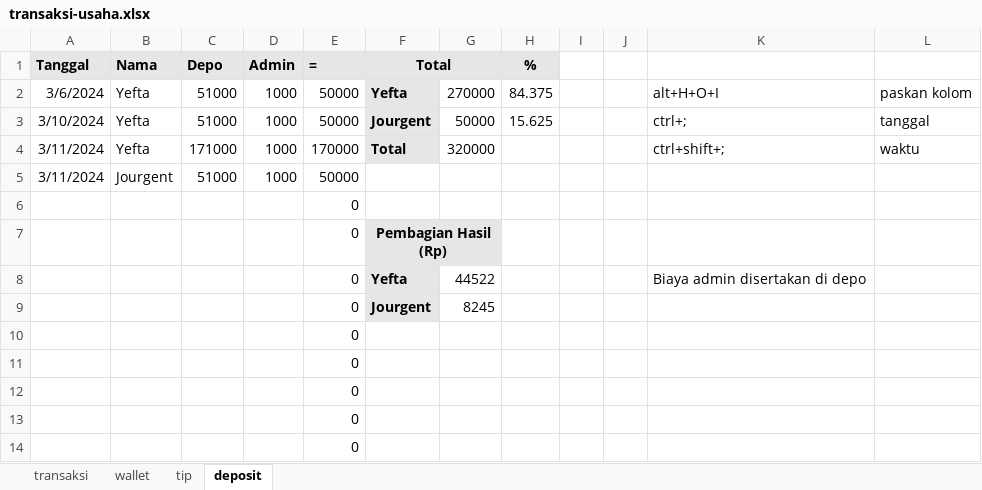
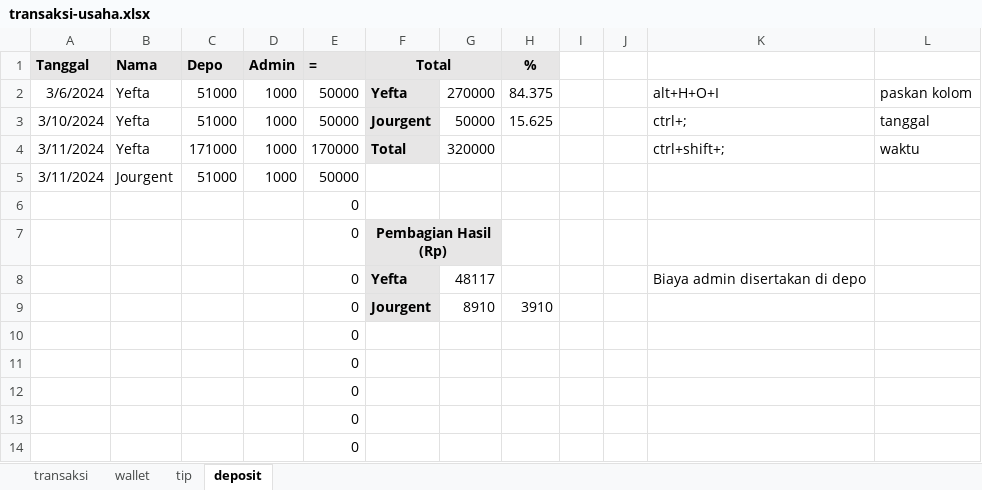
Before and after one commit to yeftakun/transaksi-usaha, an Excel workbook: transaksi-usaha.xlsx, sheet deposit, drawn as a sheet; only a part is shown; values as stored, in another font and other column widths than the file's, no borders; the diff names each change by its address in the sheet, - before the commit and + after, or states it on an @@ line.

```diff
--- a/transaksi-usaha.xlsx (sheet deposit)
+++ b/transaksi-usaha.xlsx (sheet deposit)
-G8: 44522
+G8: 48117
-G9: 8245
+G9: 8910
-H9 (%): (empty)
+H9 (%): 3910
```
Also changed, not shown: sheet transaksi, sheet wallet, sheet tip.
